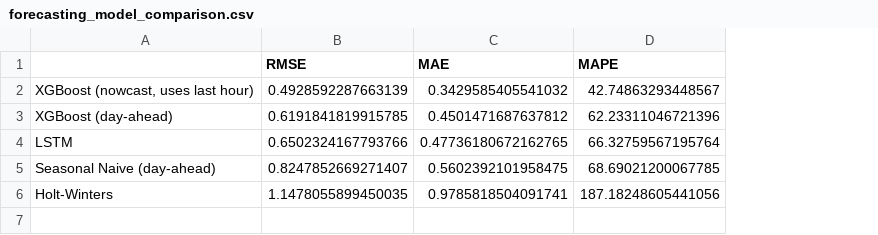
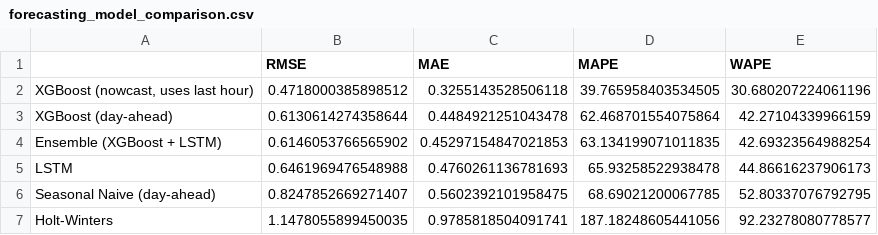
Before and after one commit to elenakaskaveli/energy-ai-optimization, a CSV file: reports/forecasting_model_comparison.csv, drawn as a sheet; addresses are those after the commit; the diff names each change by its address in the sheet, - before the commit and + after, or states it on an @@ line.

Commit message:
Add sub-metering features, WAPE metric, and XGBoost hyperparameter tuning
- features.py: lagged sub-metering (kitchen/laundry/water-heater) columns
  as additional day-ahead-safe predictors
- metrics.py: add WAPE, more robust than MAPE when actual demand is near
  zero (overnight hours), which was distorting the MAPE column
- run_forecasting.py: small time-respecting grid search for XGBoost
  day-ahead hyperparameters instead of library defaults
- README: refresh the results table with WAPE and the ensemble row

```diff
--- a/reports/forecasting_model_comparison.csv
+++ b/reports/forecasting_model_comparison.csv
+column E (WAPE), rows 2-3: 30.680207224061196 | 42.27104339966159; rows 5-7: 44.86616237906173 | 52.80337076792795 | 92.23278080778577
-B2 (RMSE): 0.4928592287663139
+B2 (RMSE): 0.4718000385898512
-C2 (MAE): 0.3429585405541032
+C2 (MAE): 0.3255143528506118
-D2 (MAPE): 42.74863293448567
+D2 (MAPE): 39.765958403534505
-B3 (RMSE): 0.6191841819915785
+B3 (RMSE): 0.6130614274358644
-C3 (MAE): 0.4501471687637812
+C3 (MAE): 0.4484921251043478
-D3 (MAPE): 62.23311046721396
+D3 (MAPE): 62.468701554075864
+row 4: Ensemble (XGBoost + LSTM) | 0.6146053766565902 | 0.45297154847021853 | 63.134199071011835 | 42.69323564988254
-B5 (RMSE): 0.6502324167793766
+B5 (RMSE): 0.6461969476548988
-C5 (MAE): 0.47736180672162765
+C5 (MAE): 0.4760261136781693
-D5 (MAPE): 66.32759567195764
+D5 (MAPE): 65.93258522938478
```
Also changed, not shown: 10 other files.
